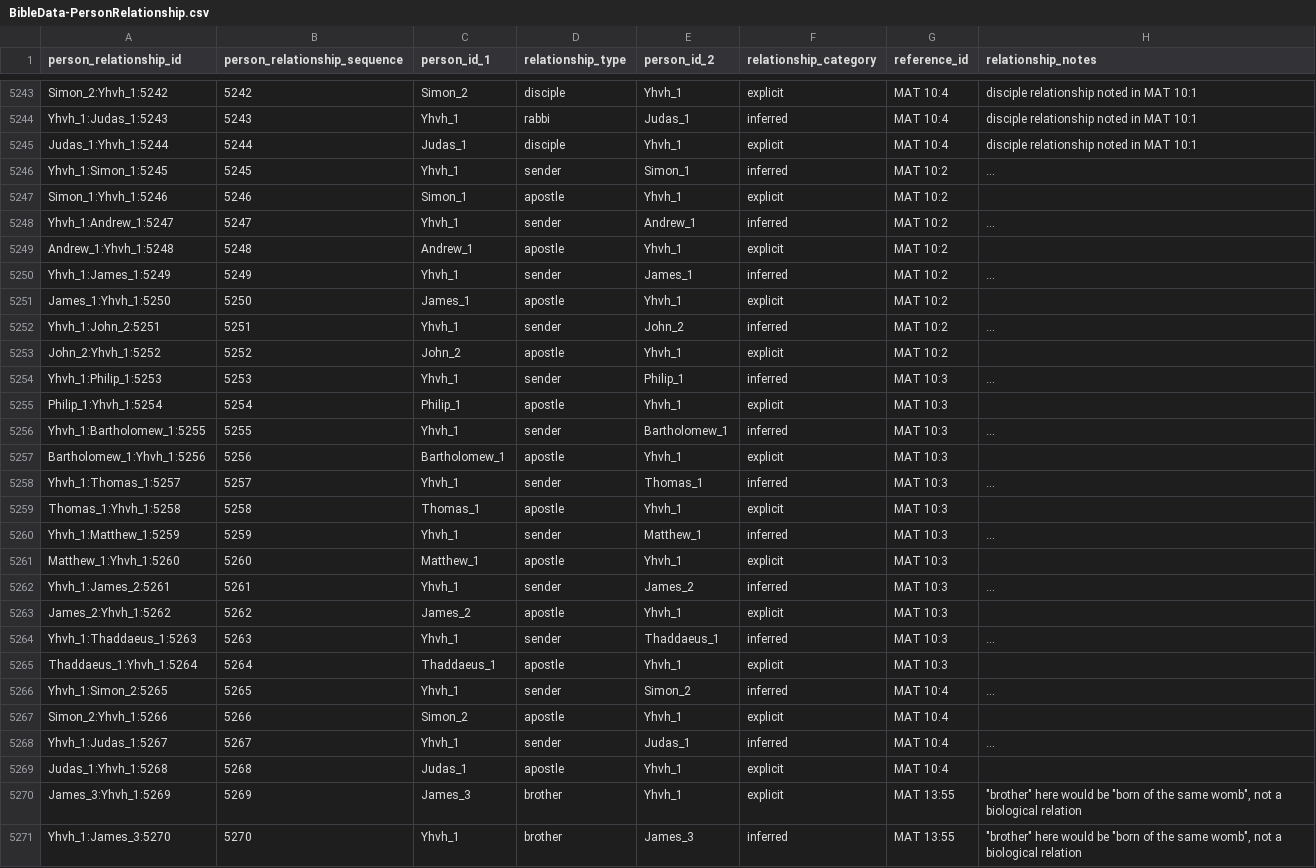
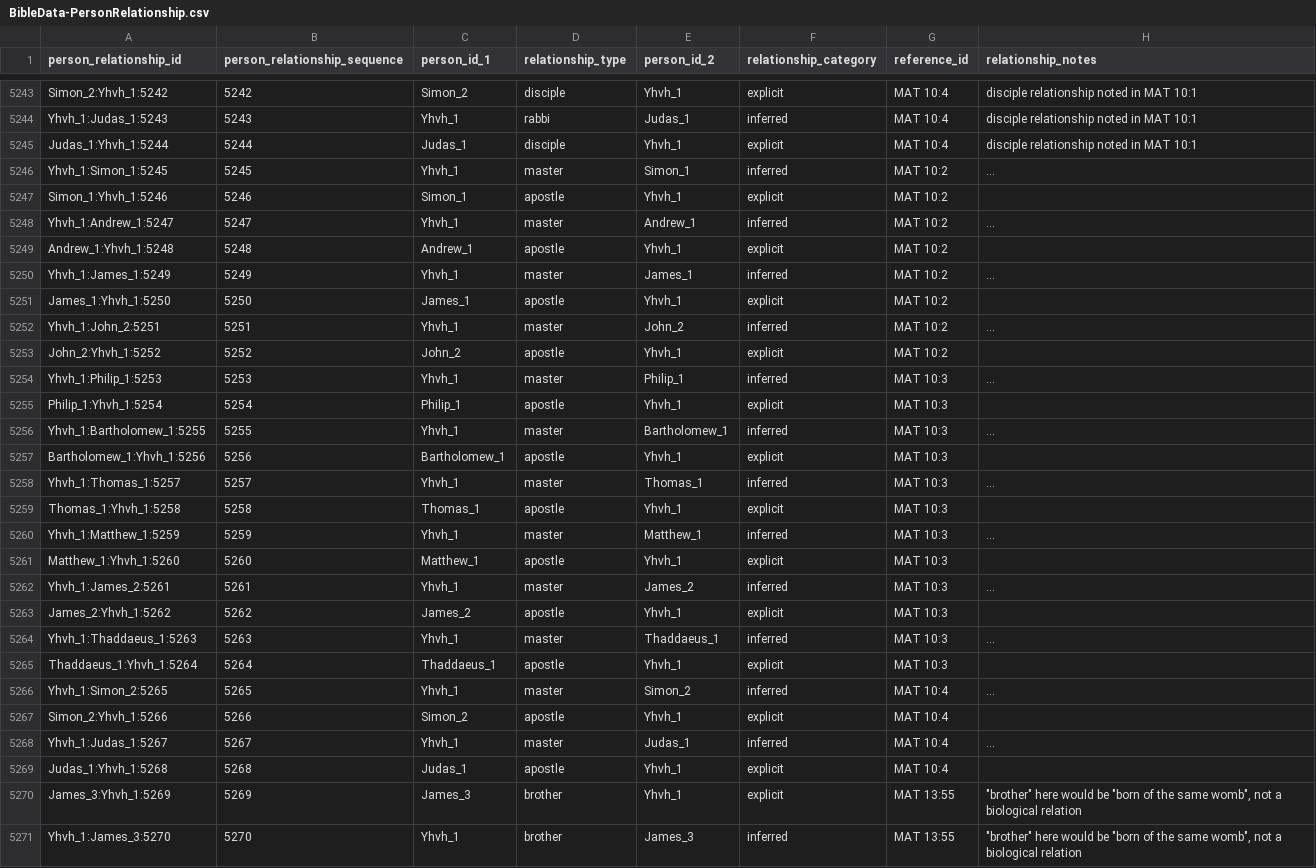
Before and after one commit to BradyStephenson/bible-data, a CSV file: BibleData-PersonRelationship.csv, drawn as a sheet; only a part is shown, gaps mark what is left out; long unchanged cells end in …; the diff covers the shown part only; the diff names each change by its address in the sheet, - before the commit and + after, or states it on an @@ line.

```diff
--- a/BibleData-PersonRelationship.csv
+++ b/BibleData-PersonRelationship.csv
-D5246 (relationship_type): sender
+D5246 (relationship_type): master
-D5248 (relationship_type): sender
+D5248 (relationship_type): master
-D5250 (relationship_type): sender
+D5250 (relationship_type): master
-D5252 (relationship_type): sender
+D5252 (relationship_type): master
-D5254 (relationship_type): sender
+D5254 (relationship_type): master
-D5256 (relationship_type): sender
+D5256 (relationship_type): master
-D5258 (relationship_type): sender
+D5258 (relationship_type): master
-D5260 (relationship_type): sender
+D5260 (relationship_type): master
-D5262 (relationship_type): sender
+D5262 (relationship_type): master
-D5264 (relationship_type): sender
+D5264 (relationship_type): master
-D5266 (relationship_type): sender
+D5266 (relationship_type): master
-D5268 (relationship_type): sender
+D5268 (relationship_type): master
```
Also changed, not shown: 4 added rows elsewhere in this file.
